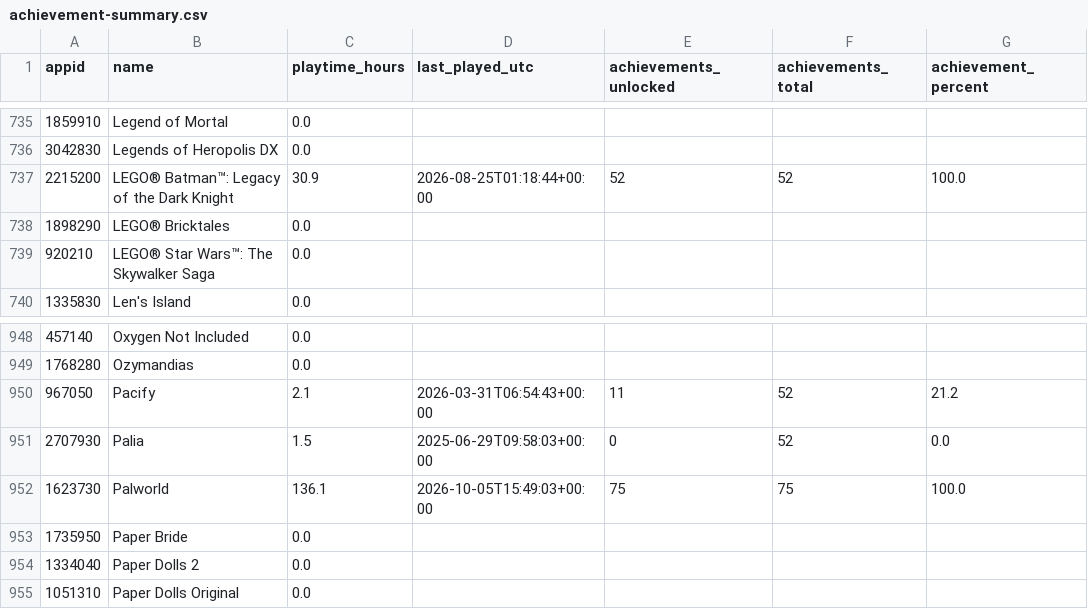
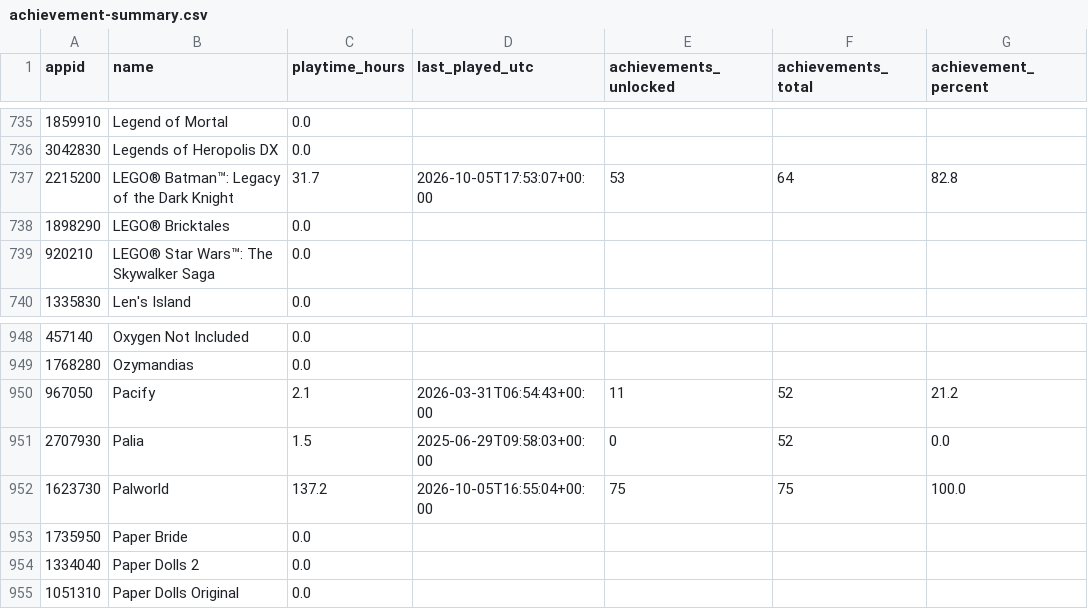
Before and after one commit to loiey8848-blip/steam-data, a CSV file: data/achievement-summary.csv, drawn as a sheet; only a part is shown, gaps mark what is left out.

Commit message:
Update Steam library, wishlist and achievements

```diff
--- a/data/achievement-summary.csv
+++ b/data/achievement-summary.csv
@@ -736,3 +736,3 @@
 3042830,Legends of Heropolis DX,0.0,,,,
-2215200,LEGO® Batman™: Legacy of the Dark Knight,30.9,2026-08-25T01:18:44+00:00,52,52,100.0
+2215200,LEGO® Batman™: Legacy of the Dark Knight,31.7,2026-10-05T17:53:07+00:00,53,64,82.8
 1898290,LEGO® Bricktales,0.0,,,,
@@ -951,3 +951,3 @@
 2707930,Palia,1.5,2025-06-29T09:58:03+00:00,0,52,0.0
-1623730,Palworld,136.1,2026-10-05T15:49:03+00:00,75,75,100.0
+1623730,Palworld,137.2,2026-10-05T16:55:04+00:00,75,75,100.0
 1735950,Paper Bride,0.0,,,,
```
Also changed, not shown: data/library.csv, 32 other files.
